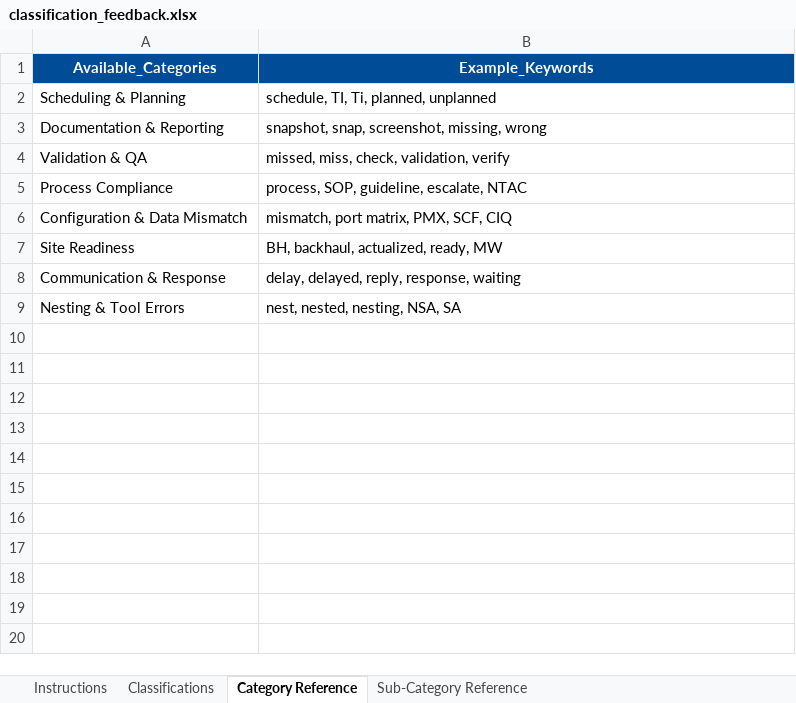
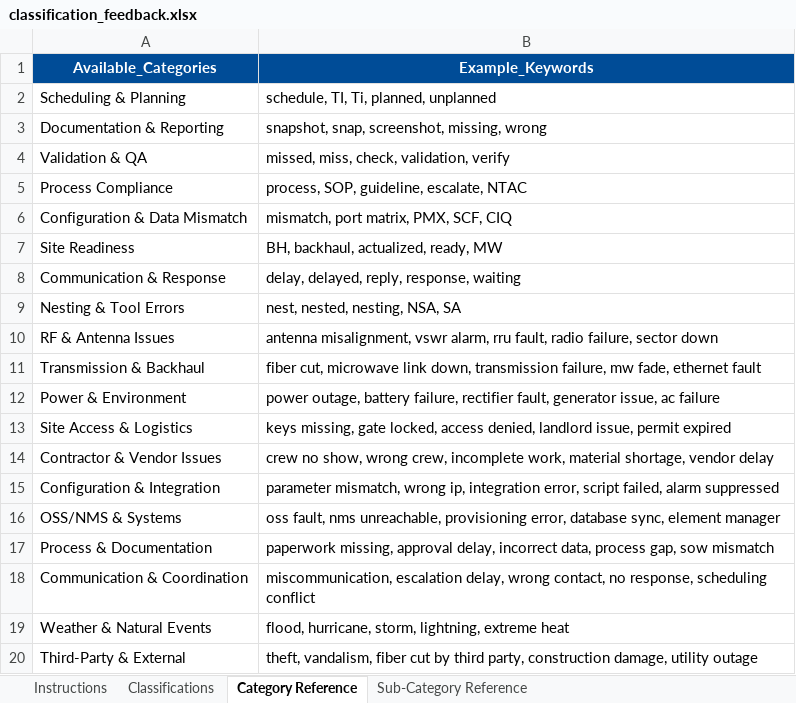
Before and after one commit to rhonyroyce/AI-Escalation, an Excel workbook: classification_feedback.xlsx, sheet Category Reference, drawn as a sheet; values as stored, in another font and other column widths than the file's, no borders; the diff names each change by its address in the sheet, - before the commit and + after, or states it on an @@ line.

```diff
--- a/classification_feedback.xlsx (sheet Category Reference)
+++ b/classification_feedback.xlsx (sheet Category Reference)
+row 10: RF & Antenna Issues | antenna misalignment, vswr alarm, rru fault, radio failure, sector down
+row 11: Transmission & Backhaul | fiber cut, microwave link down, transmission failure, mw fade, ethernet fault
+row 12: Power & Environment | power outage, battery failure, rectifier fault, generator issue, ac failure
+row 13: Site Access & Logistics | keys missing, gate locked, access denied, landlord issue, permit expired
+row 14: Contractor & Vendor Issues | crew no show, wrong crew, incomplete work, material shortage, vendor delay
+row 15: Configuration & Integration | parameter mismatch, wrong ip, integration error, script failed, alarm suppressed
+row 16: OSS/NMS & Systems | oss fault, nms unreachable, provisioning error, database sync, element manager
+row 17: Process & Documentation | paperwork missing, approval delay, incorrect data, process gap, sow mismatch
+row 18: Communication & Coordination | miscommunication, escalation delay, wrong contact, no response, scheduling conflict
+row 19: Weather & Natural Events | flood, hurricane, storm, lightning, extreme heat
+row 20: Third-Party & External | theft, vandalism, fiber cut by third party, construction damage, utility outage
```
Also changed, not shown: sheet Classifications, sheet Sub-Category Reference, sheet Instructions, 6 other files.
